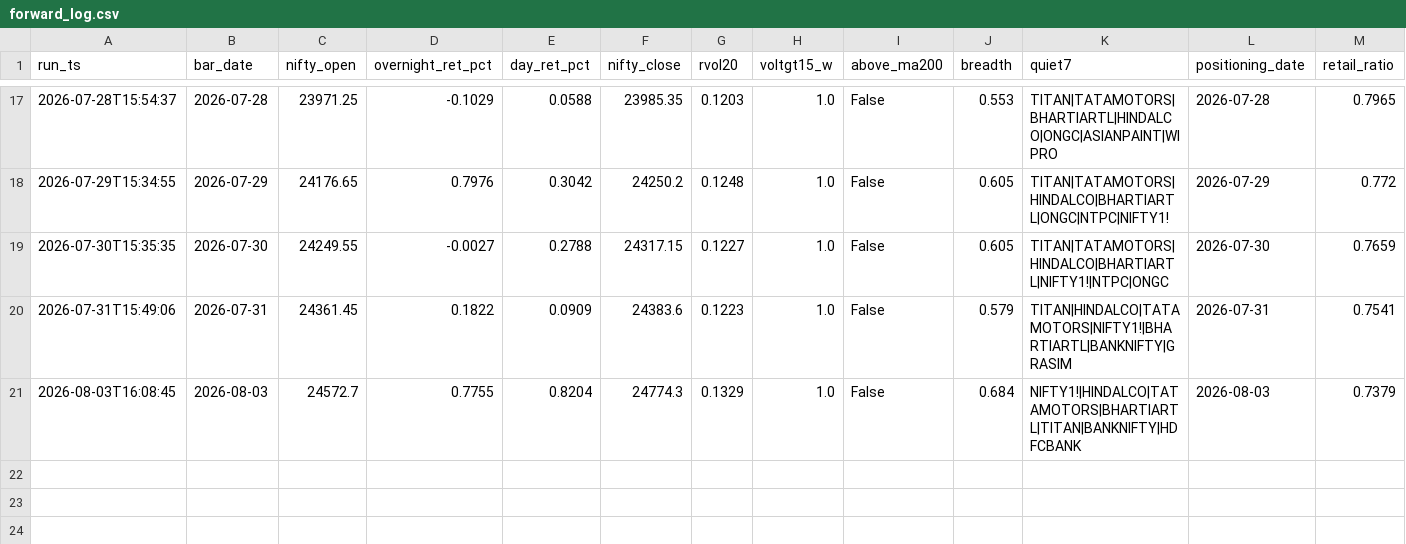
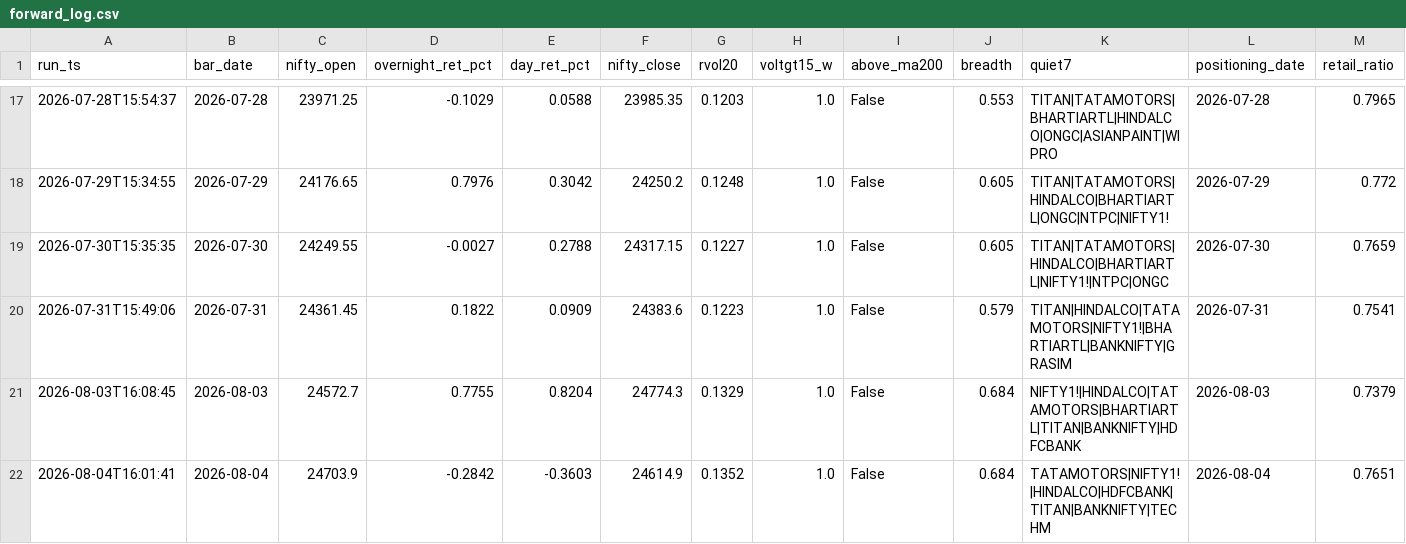
Before and after one commit to BaponChoudhury/TradeNifty, a CSV file: forward_log.csv, drawn as a sheet; only a part is shown, gaps mark what is left out; rows hold the shown columns only; the diff names each change by its address in the sheet, - before the commit and + after, or states it on an @@ line.

Commit message:
signal log 2026-08-04

```diff
--- a/forward_log.csv
+++ b/forward_log.csv
+row 22: 2026-08-04T16:01:41 | 2026-08-04 | 24703.9 | -0.2842 | -0.3603 | 24614.9 | 0.1352 | 1.0 | False | 0.684 | TATAMOTORS|NIFTY1!|HINDALCO|HDFCBANK|TITAN|BANKNIFTY|TECHM | 2026-08-04 | 0.7651
```
Also changed, not shown: fii_positioning.csv.
